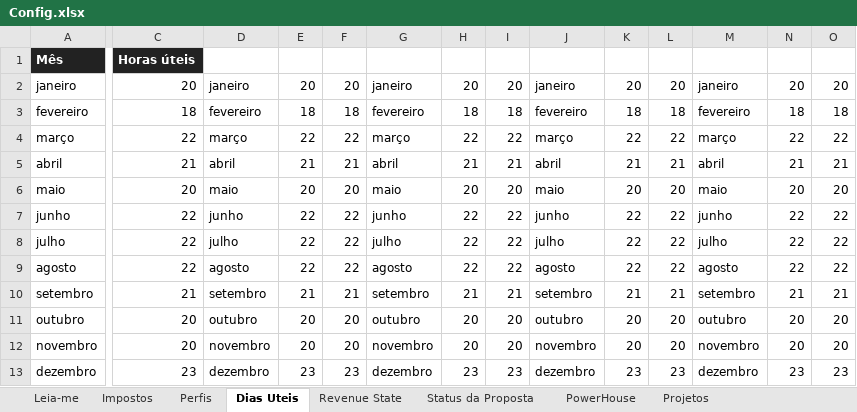
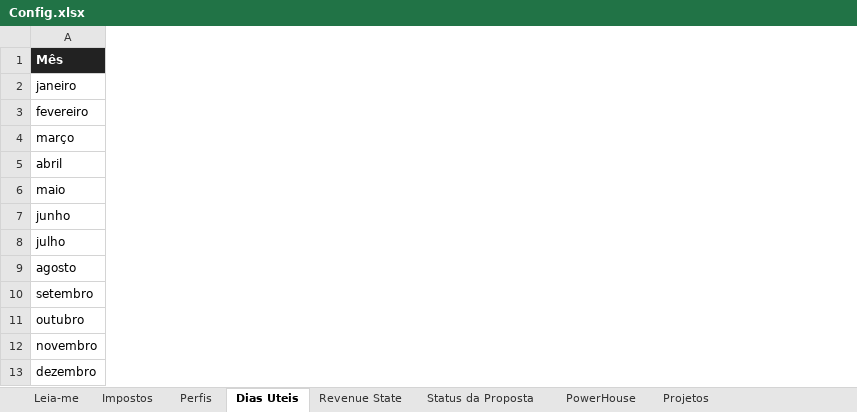
Before and after one commit to arturorlando85/APP-Gestao-Financeira-Projetos, an Excel workbook: pacote-nova-pod/Financeiro/Config.xlsx, sheet Dias Uteis, drawn as a sheet; only a part is shown, gaps mark what is left out; values as stored, in another font and other column widths than the file's, no borders; removed rows and columns are numbered as before the commit, all else as after; the diff covers the shown part only; the diff names each change by its address in the sheet, - before the commit and + after, or states it on an @@ line.

```diff
--- a/pacote-nova-pod/Financeiro/Config.xlsx (sheet Dias Uteis)
+++ b/pacote-nova-pod/Financeiro/Config.xlsx (sheet Dias Uteis)
-column C (Horas úteis), rows 2-13: 20 | 18 | 22 | 21 | 20 | 22 | 22 | 22 | 21 | 20 | 20 | 23
-column D, rows 2-13: janeiro | fevereiro | março | abril | maio | junho | julho | agosto | setembro | outubro | novembro | dezembro
-column E, rows 2-13: 20 | 18 | 22 | 21 | 20 | 22 | 22 | 22 | 21 | 20 | 20 | 23
-column F, rows 2-13: 20 | 18 | 22 | 21 | 20 | 22 | 22 | 22 | 21 | 20 | 20 | 23
-column G, rows 2-13: janeiro | fevereiro | março | abril | maio | junho | julho | agosto | setembro | outubro | novembro | dezembro
-column H, rows 2-13: 20 | 18 | 22 | 21 | 20 | 22 | 22 | 22 | 21 | 20 | 20 | 23
-column I, rows 2-13: 20 | 18 | 22 | 21 | 20 | 22 | 22 | 22 | 21 | 20 | 20 | 23
-column J, rows 2-13: janeiro | fevereiro | março | abril | maio | junho | julho | agosto | setembro | outubro | novembro | dezembro
-column K, rows 2-13: 20 | 18 | 22 | 21 | 20 | 22 | 22 | 22 | 21 | 20 | 20 | 23
-column L, rows 2-13: 20 | 18 | 22 | 21 | 20 | 22 | 22 | 22 | 21 | 20 | 20 | 23
-column M, rows 2-13: janeiro | fevereiro | março | abril | maio | junho | julho | agosto | setembro | outubro | novembro | dezembro
-column N, rows 2-13: 20 | 18 | 22 | 21 | 20 | 22 | 22 | 22 | 21 | 20 | 20 | 23
-column O, rows 2-13: 20 | 18 | 22 | 21 | 20 | 22 | 22 | 22 | 21 | 20 | 20 | 23
```
Also changed, not shown: 1 added column and 9 removed columns elsewhere in this sheet, 1 other file.
